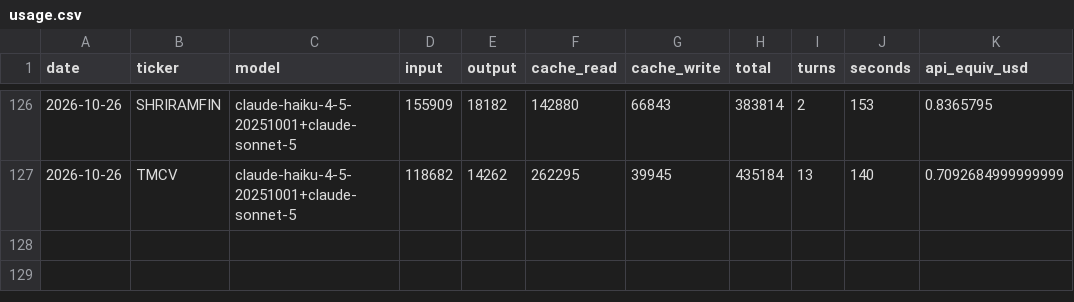
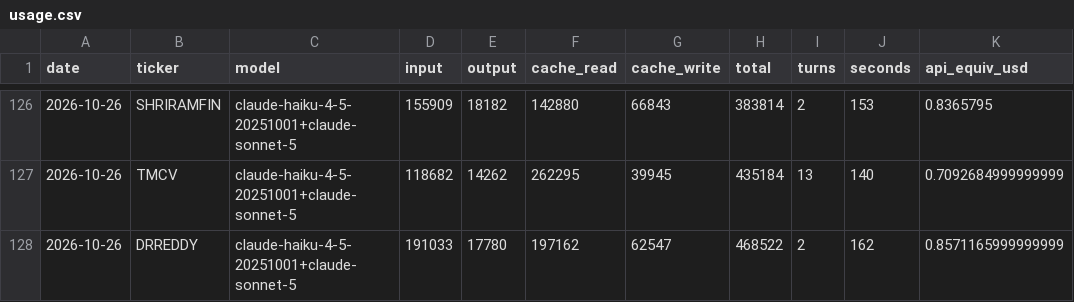
Before and after one commit to luckytechy/tickertales-stock-reports, a CSV file: logs/usage.csv, drawn as a sheet; only a part is shown, gaps mark what is left out.

```diff
--- a/logs/usage.csv
+++ b/logs/usage.csv
@@ -127 +127,2 @@ date,ticker,model,input,output,cache_read,cache_write,total,turns,seconds,api_eq
 2026-10-26,TMCV,claude-haiku-4-5-20251001+claude-sonnet-5,118682,14262,262295,39945,435184,13,140,0.7092684999999999
+2026-10-26,DRREDDY,claude-haiku-4-5-20251001+claude-sonnet-5,191033,17780,197162,62547,468522,2,162,0.8571165999999999
```
Also changed, not shown: 2 other files.
